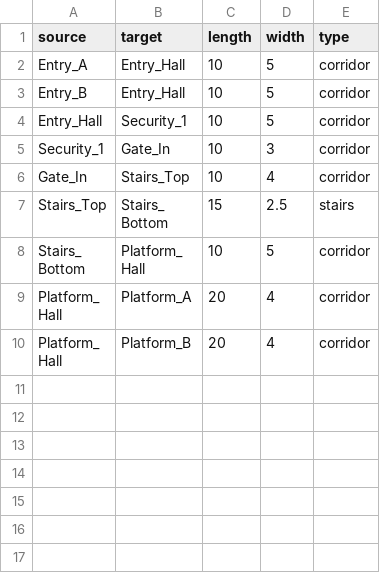
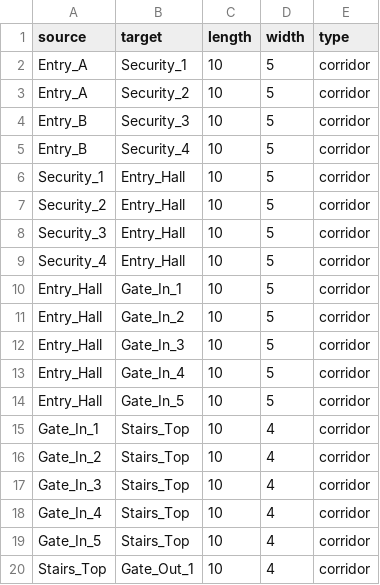
Before and after one commit to T2ek1ng0/shujujiegoudazuoye, a CSV file: data/edges.csv, drawn as a sheet; only a part is shown; the shorter side is filled out with more unchanged rows; the diff covers the shown part only.

```diff
--- a/data/edges.csv
+++ b/data/edges.csv
@@ -1,6 +1,20 @@
 source,target,length,width,type
-Entry_A,Entry_Hall,10,5,corridor
-Entry_B,Entry_Hall,10,5,corridor
-Entry_Hall,Security_1,10,5,corridor
-Security_1,Gate_In,10,3,corridor
-Gate_In,Stairs_Top,10,4,corridor
+Entry_A,Security_1,10,5,corridor
+Entry_A,Security_2,10,5,corridor
+Entry_B,Security_3,10,5,corridor
+Entry_B,Security_4,10,5,corridor
+Security_1,Entry_Hall,10,5,corridor
+Security_2,Entry_Hall,10,5,corridor
+Security_3,Entry_Hall,10,5,corridor
+Security_4,Entry_Hall,10,5,corridor
+Entry_Hall,Gate_In_1,10,5,corridor
+Entry_Hall,Gate_In_2,10,5,corridor
+Entry_Hall,Gate_In_3,10,5,corridor
+Entry_Hall,Gate_In_4,10,5,corridor
+Entry_Hall,Gate_In_5,10,5,corridor
+Gate_In_1,Stairs_Top,10,4,corridor
+Gate_In_2,Stairs_Top,10,4,corridor
+Gate_In_3,Stairs_Top,10,4,corridor
+Gate_In_4,Stairs_Top,10,4,corridor
+Gate_In_5,Stairs_Top,10,4,corridor
+Stairs_Top,Gate_Out_1,10,4,corridor
```
Also changed, not shown: 15 added rows elsewhere in this file, data/nodes.csv, 1 other file.
